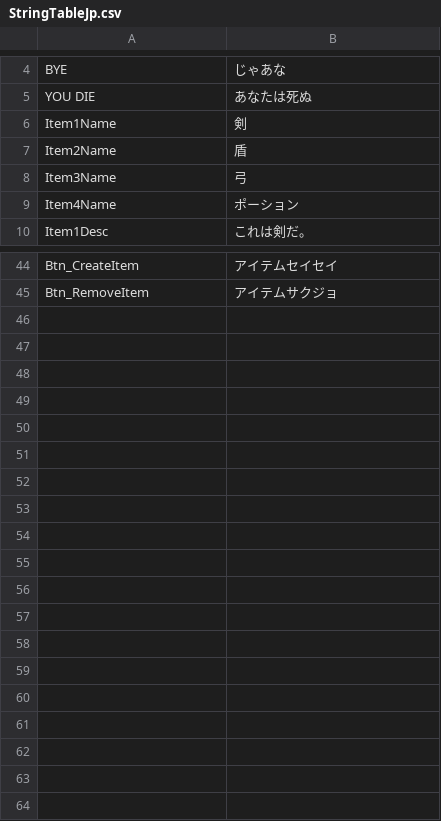
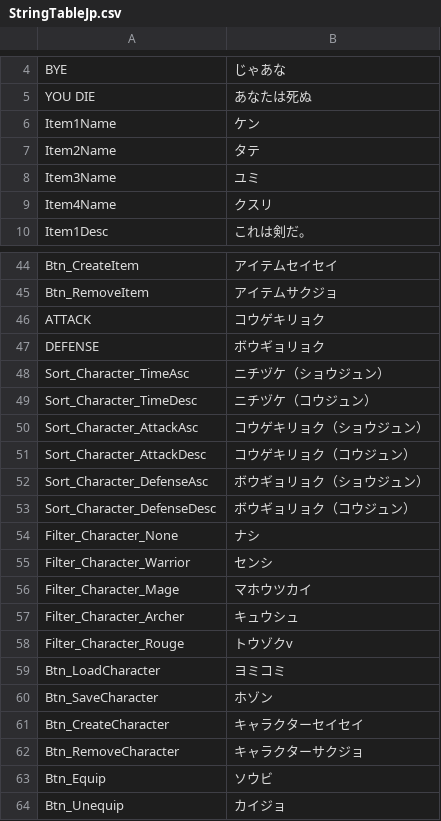
Before and after one commit to Devel-Rocket-ClassRoom/unity-file-ui-study-MINJUN17, a CSV file: Assets/Resources/DataTables/StringTableJp.csv, drawn as a sheet; only a part is shown, gaps mark what is left out.

```diff
--- a/Assets/Resources/DataTables/StringTableJp.csv
+++ b/Assets/Resources/DataTables/StringTableJp.csv
@@ -5,6 +5,6 @@ BYE,じゃあな
 YOU DIE,あなたは死ぬ
-Item1Name,剣
-Item2Name,盾
-Item3Name,弓
-Item4Name,ポーション
+Item1Name,ケン
+Item2Name,タテ
+Item3Name,ユミ
+Item4Name,クスリ
 Item1Desc,これは剣だ。
@@ -45 +45,20 @@ Btn_CreateItem,アイテムセイセイ
 Btn_RemoveItem,アイテムサクジョ
+ATTACK,コウゲキリョク
+DEFENSE,ボウギョリョク
+Sort_Character_TimeAsc,ニチヅケ（ショウジュン）
+Sort_Character_TimeDesc,ニチヅケ（コウジュン）
+Sort_Character_AttackAsc,コウゲキリョク（ショウジュン）
+Sort_Character_AttackDesc,コウゲキリョク（コウジュン）
+Sort_Character_DefenseAsc,ボウギョリョク（ショウジュン）
+Sort_Character_DefenseDesc,ボウギョリョク（コウジュン）
+Filter_Character_None,ナシ
+Filter_Character_Warrior,センシ
+Filter_Character_Mage,マホウツカイ
+Filter_Character_Archer,キュウシュ
+Filter_Character_Rouge,トウゾクv
+Btn_LoadCharacter,ヨミコミ
+Btn_SaveCharacter,ホゾン
+Btn_CreateCharacter,キャラクターセイセイ
+Btn_RemoveCharacter,キャラクターサクジョ
+Btn_Equip,ソウビ
+Btn_Unequip,カイジョ
```
Also changed, not shown: Assets/Resources/DataTables/StringTableEn.csv, Assets/Resources/DataTables/StringTableKr.csv, 10 other files.
